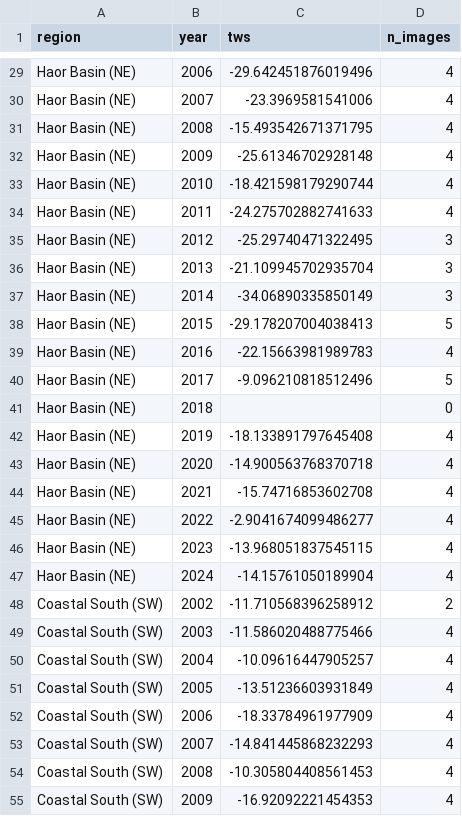
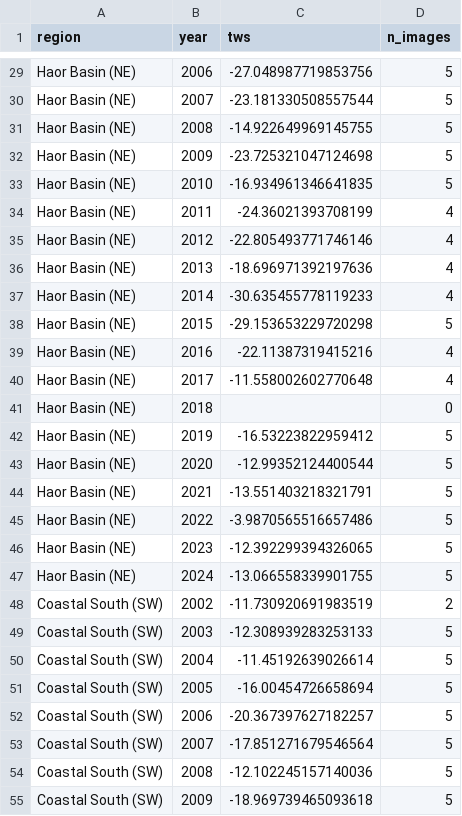
Before and after one commit to fmad121581-hub/PRAAN, a CSV file: data/processed/grace_regional_tws.csv, drawn as a sheet; only a part is shown, gaps mark what is left out; the diff covers the shown part only; the diff names each change by its address in the sheet, - before the commit and + after, or states it on an @@ line.

```diff
--- a/data/processed/grace_regional_tws.csv
+++ b/data/processed/grace_regional_tws.csv
-C29 (tws): -29.642451876019496
+C29 (tws): -27.048987719853756
-D29:D33 (n_images): 4
+D29:D33 (n_images): 5
-C30 (tws): -23.3969581541006
+C30 (tws): -23.181330508557544
-C31 (tws): -15.493542671371795
+C31 (tws): -14.922649969145755
-C32 (tws): -25.61346702928148
+C32 (tws): -23.725321047124698
-C33 (tws): -18.421598179290744
+C33 (tws): -16.934961346641835
-C34 (tws): -24.275702882741633
+C34 (tws): -24.36021393708199
-C35 (tws): -25.29740471322495
+C35 (tws): -22.805493771746146
-D35:D37 (n_images): 3
+D35:D37 (n_images): 4
-C36 (tws): -21.109945702935704
+C36 (tws): -18.696971392197636
-C37 (tws): -34.06890335850149
+C37 (tws): -30.635455778119233
-C38 (tws): -29.178207004038413
+C38 (tws): -29.153653229720298
-C39 (tws): -22.15663981989783
+C39 (tws): -22.11387319415216
-C40 (tws): -9.096210818512496
+C40 (tws): -11.558002602770648
-D40 (n_images): 5
+D40 (n_images): 4
-C42 (tws): -18.133891797645408
+C42 (tws): -16.53223822959412
-D42:D47 (n_images): 4
+D42:D47 (n_images): 5
-C43 (tws): -14.900563768370718
+C43 (tws): -12.99352124400544
-C44 (tws): -15.74716853602708
+C44 (tws): -13.551403218321791
-C45 (tws): -2.9041674099486277
+C45 (tws): -3.9870565516657486
-C46 (tws): -13.968051837545115
+C46 (tws): -12.392299394326065
-C47 (tws): -14.15761050189904
+C47 (tws): -13.066558339901755
-C48 (tws): -11.710568396258912
+C48 (tws): -11.730920691983519
-C49 (tws): -11.586020488775466
+C49 (tws): -12.308939283253133
-D49:D55 (n_images): 4
+D49:D55 (n_images): 5
-C50 (tws): -10.09616447905257
+C50 (tws): -11.45192639026614
-C51 (tws): -13.51236603931849
+C51 (tws): -16.00454726658694
-C52 (tws): -18.33784961977909
+C52 (tws): -20.367397627182257
-C53 (tws): -14.841445868232293
+C53 (tws): -17.851271679546564
-C54 (tws): -10.305804408561453
+C54 (tws): -12.102245157140036
-C55 (tws): -16.92092221454353
+C55 (tws): -18.969739465093618
```
Also changed, not shown: 108 edited cells elsewhere in this file, data/processed/grace_mascon_tws_raw.csv, outputs/phase2_coupled_scenarios.csv, 19 other files.
